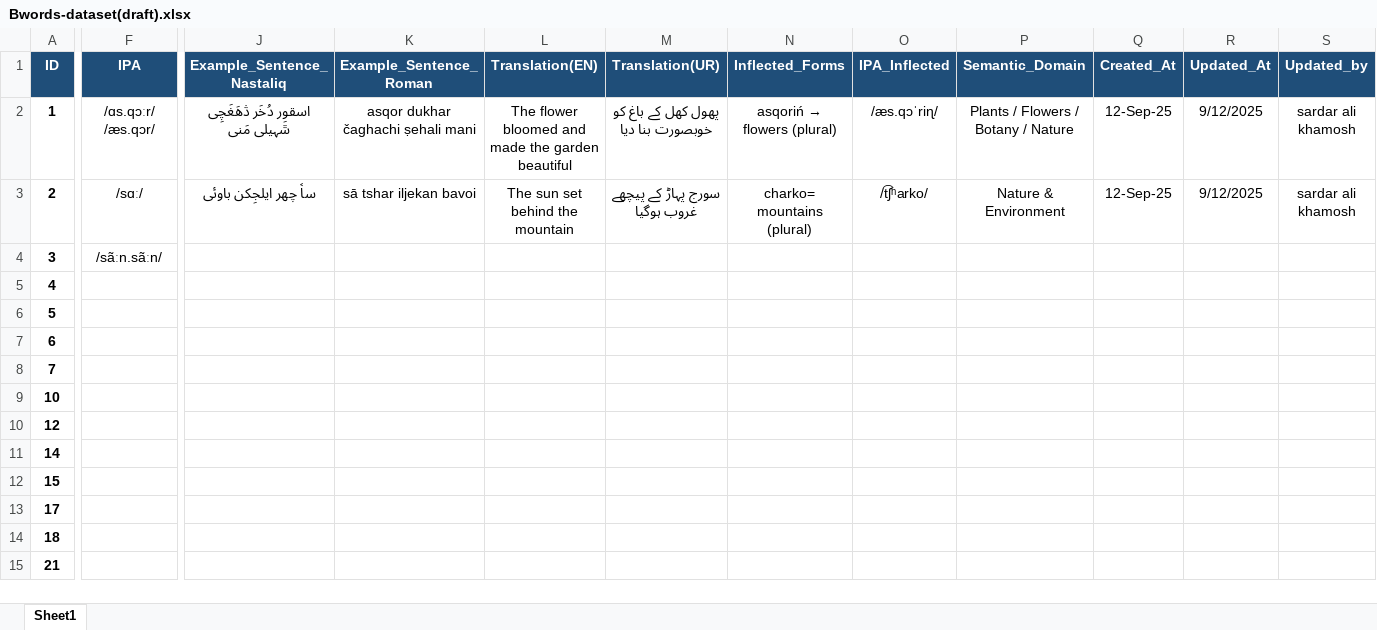
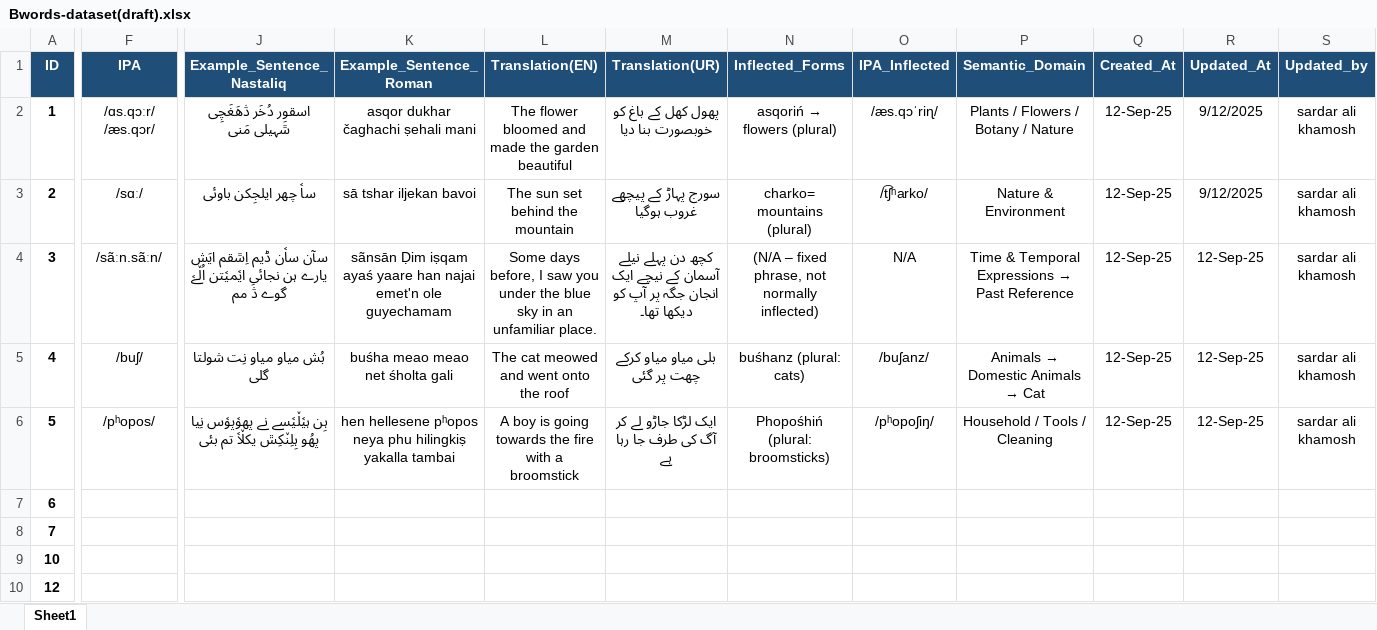
Before and after one commit to sardaralikhamosh/Burushaski, an Excel workbook: Dataset/Lexical-words-Dataset/Bwords-dataset(draft).xlsx, sheet Sheet1, drawn as a sheet; only a part is shown, gaps mark what is left out; the shorter side is filled out with more unchanged rows; values as stored, in another font and other column widths than the file's, no borders; the diff covers the shown part only; the diff names each change by its address in the sheet, - before the commit and + after, or states it on an @@ line.

Commit message:
dataset
updated lexical dataset

```diff
--- a/Dataset/Lexical-words-Dataset/Bwords-dataset(draft).xlsx (sheet Sheet1)
+++ b/Dataset/Lexical-words-Dataset/Bwords-dataset(draft).xlsx (sheet Sheet1)
-J4 (Example_Sentence_Nastaliq): (empty)
+J4 (Example_Sentence_Nastaliq): سآن ساࣷن ڈیم اِݜقم ایَش یارے ہن نجائی ایࣷمیࣷتن اُڵےࣷ گوے ڎَ مم
-K4 (Example_Sentence_Roman): (empty)
+K4 (Example_Sentence_Roman): sãnsān Ḍim iṣqam ayaś yaare han najai emet'n ole guyechamam
-L4 (Translation(EN)): (empty)
+L4 (Translation(EN)): Some days before, I saw you under the blue sky in an unfamiliar place.
-M4 (Translation(UR)): (empty)
+M4 (Translation(UR)): کچھ دن پہلے نیلے آسمان کے نیچے ایک انجان جگہ پر آپ کو دیکھا تھا۔
-N4 (Inflected_Forms): (empty)
+N4 (Inflected_Forms): (N/A – fixed phrase, not normally inflected)
-O4 (IPA_Inflected): (empty)
+O4 (IPA_Inflected): N/A
@@ P4 (Semantic_Domain): (empty) → Time & Temporal Expressions → Past Reference @@
-Q4:Q6 (Created_At): (empty)
+Q4:Q6 (Created_At): 12-Sep-25
-R4:R6 (Updated_At): (empty)
+R4:R6 (Updated_At): 12-Sep-25
-S4:S6 (Updated_by): (empty)
+S4:S6 (Updated_by): sardar ali khamosh
-F5 (IPA): (empty)
+F5 (IPA): /buʃ/
-J5 (Example_Sentence_Nastaliq): (empty)
+J5 (Example_Sentence_Nastaliq): بُش میاو میاو نِت شولتا گلی
-K5 (Example_Sentence_Roman): (empty)
+K5 (Example_Sentence_Roman): buśha meao meao net śholta gali
-L5 (Translation(EN)): (empty)
+L5 (Translation(EN)): The cat meowed and went onto the roof
-M5 (Translation(UR)): (empty)
+M5 (Translation(UR)): بلی میاو میاو کرکے چھت پر گئی
-N5 (Inflected_Forms): (empty)
+N5 (Inflected_Forms): buśhanz (plural: cats)
-O5 (IPA_Inflected): (empty)
+O5 (IPA_Inflected): /buʃanz/
@@ P5 (Semantic_Domain): (empty) → Animals → Domestic Animals → Cat @@
-F6 (IPA): (empty)
+F6 (IPA): /pʰopos/
-J6 (Example_Sentence_Nastaliq): (empty)
+J6 (Example_Sentence_Nastaliq): ہِن ہیࣷڵیࣷسے نے پھوࣷپوࣷس نِیا پھُو ہِلِنٚکِݜ یکڵاࣷ تم بئی
-K6 (Example_Sentence_Roman): (empty)
+K6 (Example_Sentence_Roman): hen hellesene pʰopos neya phu hilingkiṣ yakalla tambai
-L6 (Translation(EN)): (empty)
+L6 (Translation(EN)): A boy is going towards the fire with a broomstick
-M6 (Translation(UR)): (empty)
+M6 (Translation(UR)): ایک لڑکا جاڑو لے کر آگ کی طرف جا رہا ہے
-N6 (Inflected_Forms): (empty)
+N6 (Inflected_Forms): Phopośhiń (plural: broomsticks)
-O6 (IPA_Inflected): (empty)
+O6 (IPA_Inflected): /pʰopoʃiŋ/
-P6 (Semantic_Domain): (empty)
+P6 (Semantic_Domain): Household / Tools / Cleaning
```
Also changed, not shown: 9 edited cells elsewhere in this sheet, Dataset/Alphabets-Dataset/first-draft.xlsx.
